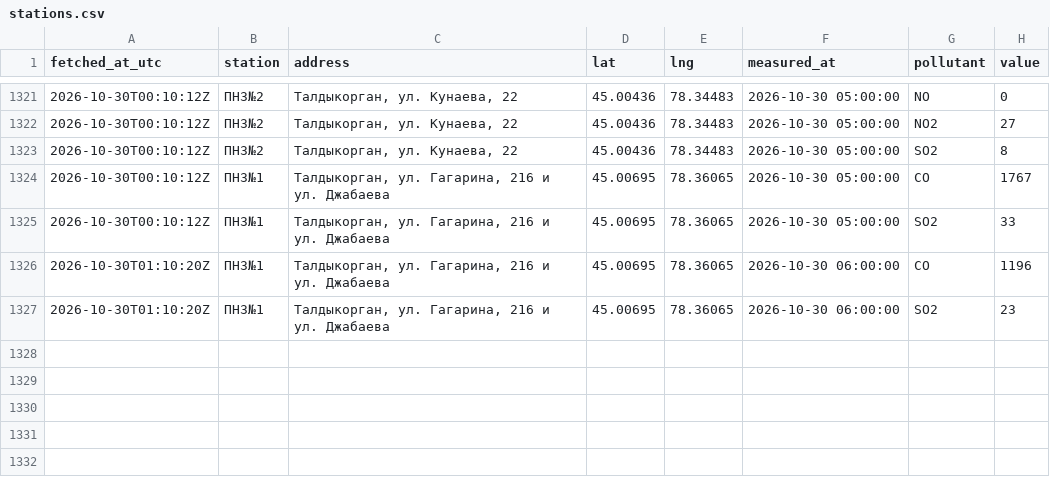
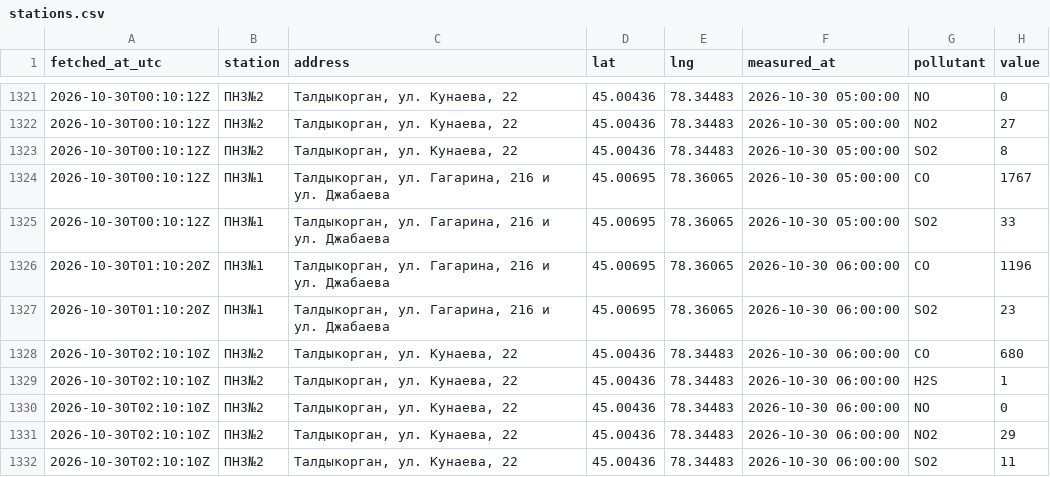
Before and after one commit to SanDav2011/atyrau-air, a CSV file: data/taldykorgan/stations.csv, drawn as a sheet; only a part is shown, gaps mark what is left out; the diff names each change by its address in the sheet, - before the commit and + after, or states it on an @@ line.

```diff
--- a/data/taldykorgan/stations.csv
+++ b/data/taldykorgan/stations.csv
+row 1328: 2026-10-30T02:10:10Z | ПНЗ№2 | Талдыкорган, ул. Кунаева, 22 | 45.00436 | 78.34483 | 2026-10-30 06:00:00 | CO | 680
+row 1329: 2026-10-30T02:10:10Z | ПНЗ№2 | Талдыкорган, ул. Кунаева, 22 | 45.00436 | 78.34483 | 2026-10-30 06:00:00 | H2S | 1
+row 1330: 2026-10-30T02:10:10Z | ПНЗ№2 | Талдыкорган, ул. Кунаева, 22 | 45.00436 | 78.34483 | 2026-10-30 06:00:00 | NO | 0
+row 1331: 2026-10-30T02:10:10Z | ПНЗ№2 | Талдыкорган, ул. Кунаева, 22 | 45.00436 | 78.34483 | 2026-10-30 06:00:00 | NO2 | 29
+row 1332: 2026-10-30T02:10:10Z | ПНЗ№2 | Талдыкорган, ул. Кунаева, 22 | 45.00436 | 78.34483 | 2026-10-30 06:00:00 | SO2 | 11
```
Also changed, not shown: data/karaganda/wind.csv, data/kokshetau/wind.csv, 21 other files.
